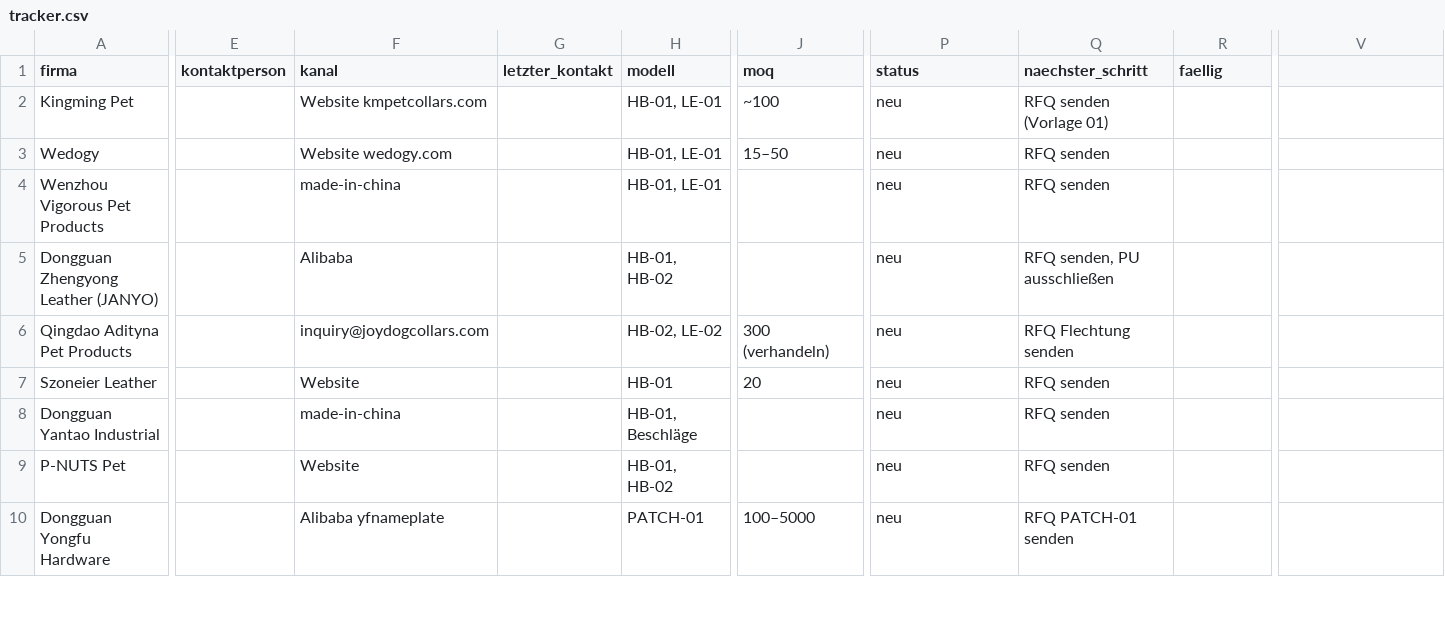
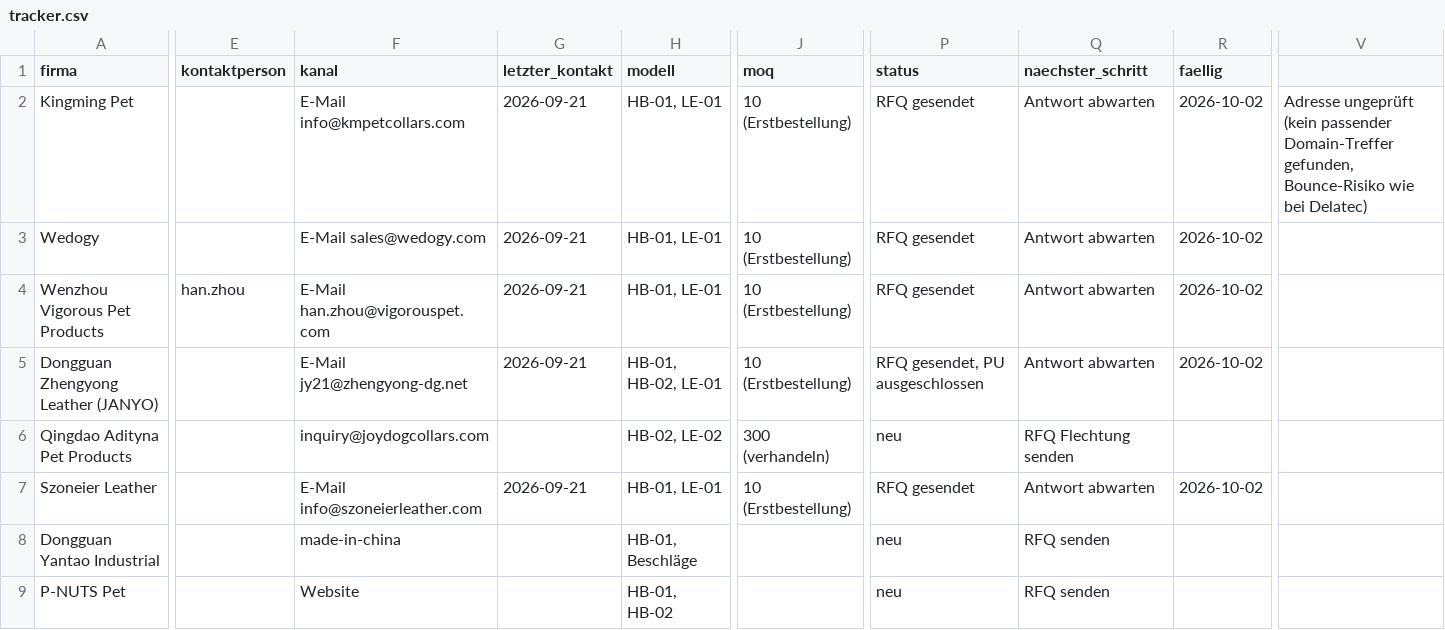
Before and after one commit to nodels81/Orchestrator, a CSV file: sourcing/lieferanten/tracker.csv, drawn as a sheet; only a part is shown, gaps mark what is left out; the shorter side is filled out with more unchanged rows; the diff covers the shown part only; the diff names each change by its address in the sheet, - before the commit and + after, or states it on an @@ line.

```diff
--- a/sourcing/lieferanten/tracker.csv
+++ b/sourcing/lieferanten/tracker.csv
-F2 (kanal): Website kmpetcollars.com
+F2 (kanal): E-Mail info@kmpetcollars.com
-G2:G5 (letzter_kontakt): (empty)
+G2:G5 (letzter_kontakt): 2026-09-21
-J2 (moq): ~100
+J2 (moq): 10 (Erstbestellung)
-P2:P4 (status): neu
+P2:P4 (status): RFQ gesendet
-Q2 (naechster_schritt): RFQ senden (Vorlage 01)
+Q2 (naechster_schritt): Antwort abwarten
-R2:R5 (faellig): (empty)
+R2:R5 (faellig): 2026-10-02
-V2: (empty)
+V2: Adresse ungeprüft (kein passender Domain-Treffer gefunden, Bounce-Risiko wie bei Delatec)
-F3 (kanal): Website wedogy.com
+F3 (kanal): E-Mail sales@wedogy.com
-J3 (moq): 15–50
+J3 (moq): 10 (Erstbestellung)
-Q3:Q4 (naechster_schritt): RFQ senden
+Q3:Q4 (naechster_schritt): Antwort abwarten
-E4 (kontaktperson): (empty)
+E4 (kontaktperson): han.zhou
-F4 (kanal): made-in-china
+F4 (kanal): E-Mail han.zhou@vigorouspet.com
-J4:J5 (moq): (empty)
+J4:J5 (moq): 10 (Erstbestellung)
-F5 (kanal): Alibaba
+F5 (kanal): E-Mail jy21@zhengyong-dg.net
-H5 (modell): HB-01, HB-02
+H5 (modell): HB-01, HB-02, LE-01
-P5 (status): neu
+P5 (status): RFQ gesendet, PU ausgeschlossen
-Q5 (naechster_schritt): RFQ senden, PU ausschließen
+Q5 (naechster_schritt): Antwort abwarten
-F7 (kanal): Website
+F7 (kanal): E-Mail info@szoneierleather.com
-G7 (letzter_kontakt): (empty)
+G7 (letzter_kontakt): 2026-09-21
-H7 (modell): HB-01
+H7 (modell): HB-01, LE-01
-J7 (moq): 20
+J7 (moq): 10 (Erstbestellung)
-P7 (status): neu
+P7 (status): RFQ gesendet
-Q7 (naechster_schritt): RFQ senden
+Q7 (naechster_schritt): Antwort abwarten
-R7 (faellig): (empty)
+R7 (faellig): 2026-10-02
```
Also changed, not shown: 2 edited cells elsewhere in this file.
